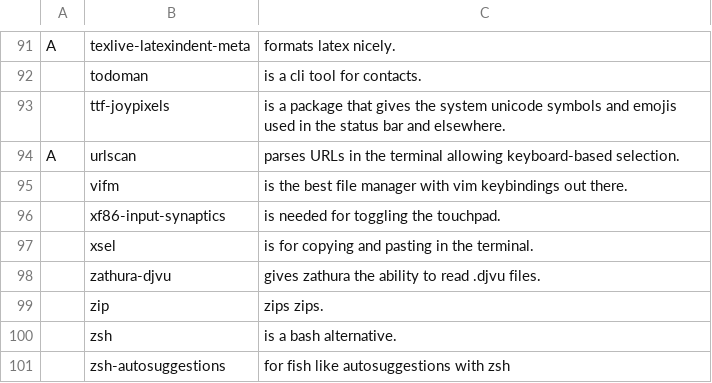
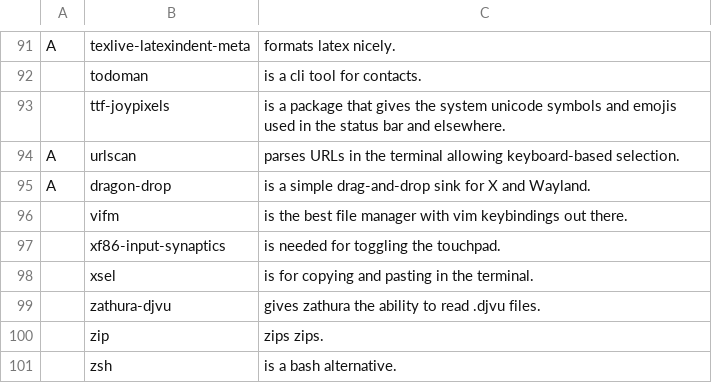
Before and after one commit to tiyn/larbs, a CSV file: resources/progs.csv, drawn as a sheet; only a part is shown, gaps mark what is left out; the shorter side is filled out with more unchanged rows; the diff names each change by its address in the sheet, - before the commit and + after, or states it on an @@ line.

Commit message:
progs: added dragon-drop

```diff
--- a/resources/progs.csv
+++ b/resources/progs.csv
+row 95: A | dragon-drop | is a simple drag-and-drop sink for X and Wayland.
```
